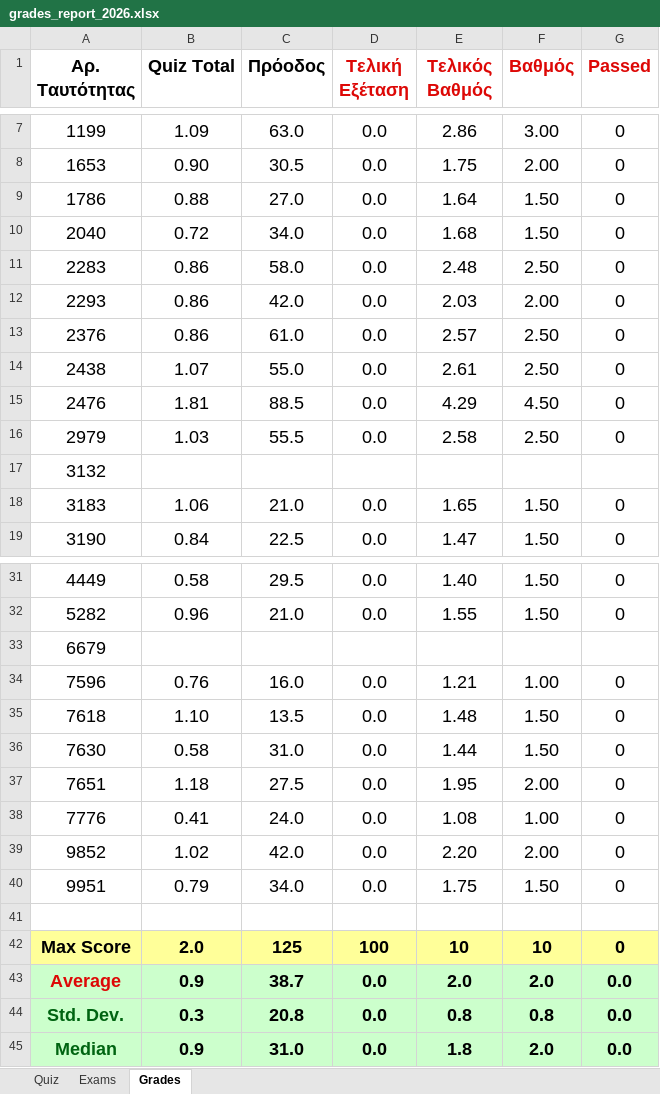
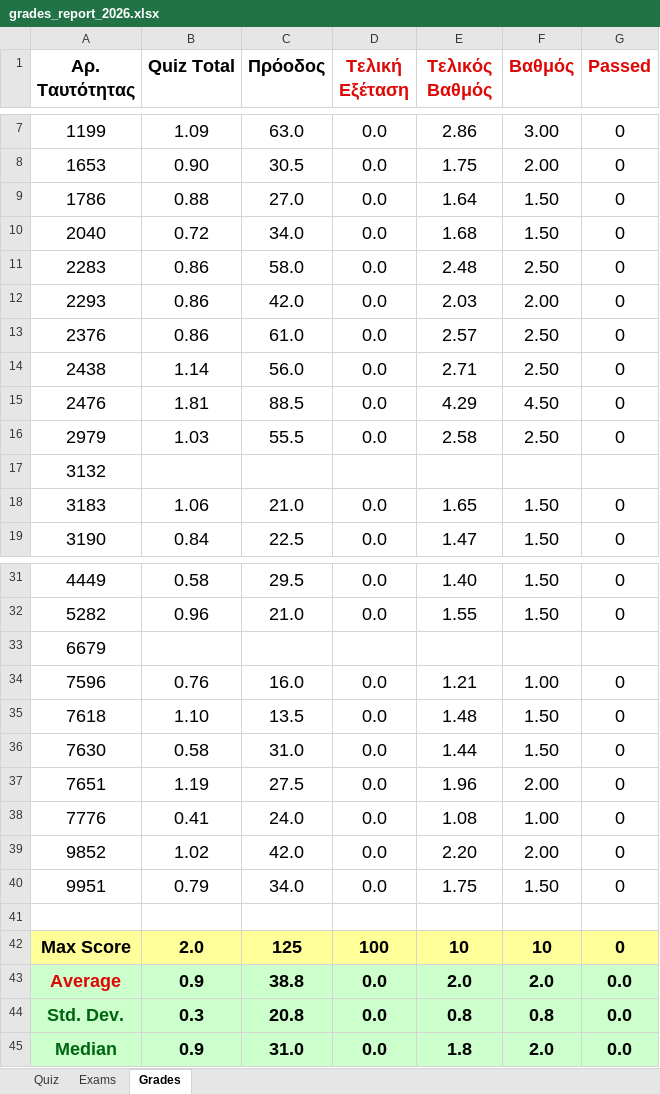
Before and after one commit to ptohos/ptohos.github.io, an Excel workbook: phy112/Grades/grades_report_2026.xlsx, sheet Grades, drawn as a sheet; only a part is shown, gaps mark what is left out; values as stored, in another font and other column widths than the file's, no borders; the diff names each change by its address in the sheet, - before the commit and + after, or states it on an @@ line.

Commit message:
grades

```diff
--- a/phy112/Grades/grades_report_2026.xlsx (sheet Grades)
+++ b/phy112/Grades/grades_report_2026.xlsx (sheet Grades)
-B14 (Quiz Total): 1.07
+B14 (Quiz Total): 1.14
-C14 (Πρόοδος): 55.0
+C14 (Πρόοδος): 56.0
-E14 (Τελικός Βαθμός): 2.61
+E14 (Τελικός Βαθμός): 2.71
-B37 (Quiz Total): 1.18
+B37 (Quiz Total): 1.19
-E37 (Τελικός Βαθμός): 1.95
+E37 (Τελικός Βαθμός): 1.96
-C43 (Πρόοδος): 38.7
+C43 (Πρόοδος): 38.8
```
Also changed, not shown: sheet Quiz, sheet Exams, 1 other file.
